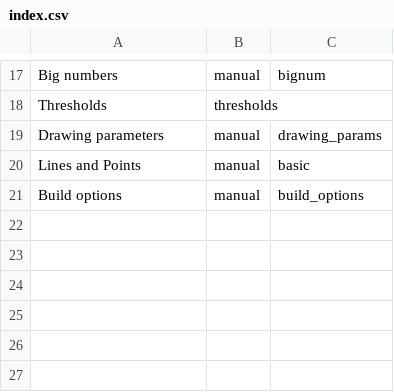
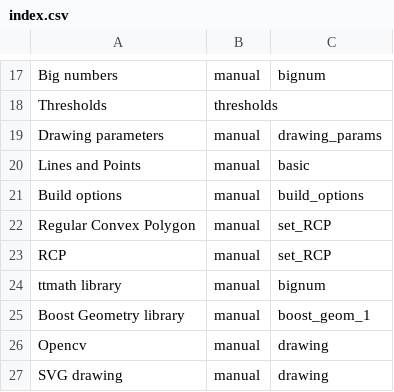
Before and after one commit to skramm/homog2d, a CSV file: docs/index.csv, drawn as a sheet; only a part is shown, gaps mark what is left out; the diff names each change by its address in the sheet, - before the commit and + after, or states it on an @@ line.

```diff
--- a/docs/index.csv
+++ b/docs/index.csv
+row 22: Regular Convex Polygon | manual | set_RCP
+row 23: RCP | manual | set_RCP
+row 24: ttmath library | manual | bignum
+row 25: Boost Geometry library | manual | boost_geom_1
+row 26: Opencv | manual | drawing
+row 27: SVG drawing | manual | drawing
```
Also changed, not shown: 3 other files.
